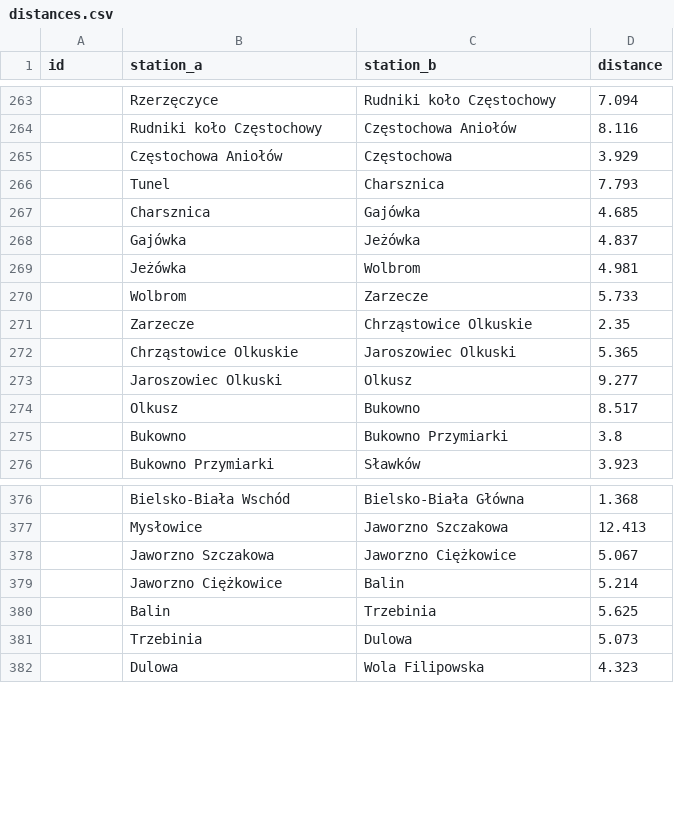
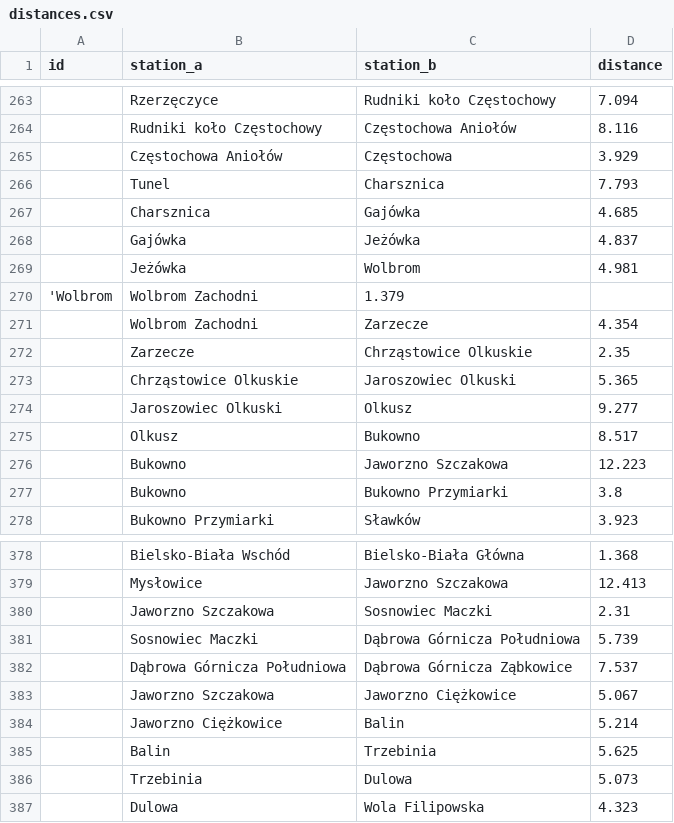
Before and after one commit to TeslaX93/pkp-distances, a CSV file: distances.csv, drawn as a sheet; only a part is shown, gaps mark what is left out.

```diff
--- a/distances.csv
+++ b/distances.csv
@@ -269,3 +269,4 @@
 ;Jeżówka;Wolbrom;4.981
-;Wolbrom;Zarzecze;5.733
+'Wolbrom;Wolbrom Zachodni;1.379
+;Wolbrom Zachodni;Zarzecze;4.354
 ;Zarzecze;Chrząstowice Olkuskie;2.35
@@ -274,2 +275,3 @@
 ;Olkusz;Bukowno;8.517
+;Bukowno;Jaworzno Szczakowa;12.223
 ;Bukowno;Bukowno Przymiarki;3.8
@@ -377,2 +379,5 @@
 ;Mysłowice;Jaworzno Szczakowa;12.413
+;Jaworzno Szczakowa;Sosnowiec Maczki;2.31
+;Sosnowiec Maczki;Dąbrowa Górnicza Południowa;5.739
+;Dąbrowa Górnicza Południowa;Dąbrowa Górnicza Ząbkowice;7.537
 ;Jaworzno Szczakowa;Jaworzno Ciężkowice;5.067
```
Also changed, not shown: 1 other file.
